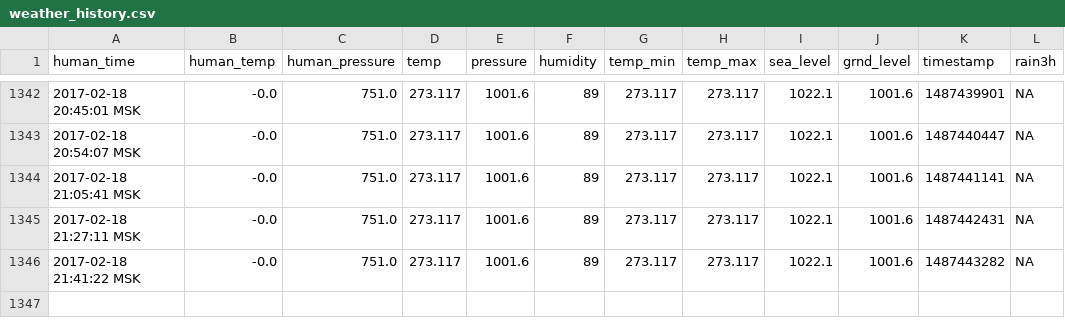
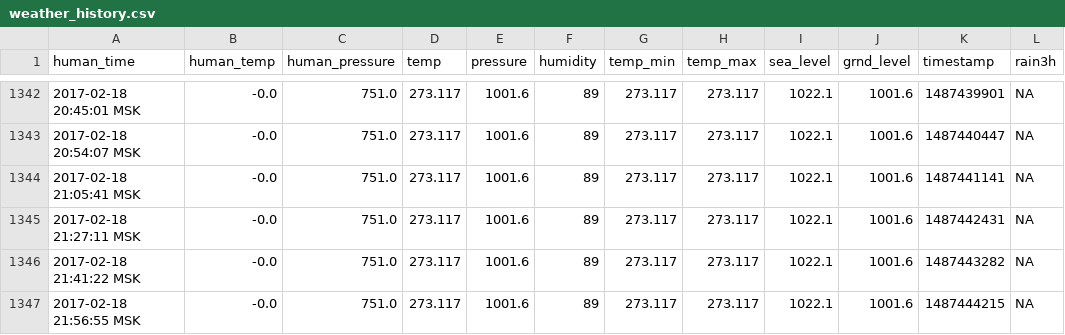
Before and after one commit to iot-rus/agri-iot-data, a CSV file: weather_history.csv, drawn as a sheet; only a part is shown, gaps mark what is left out.

```diff
--- a/weather_history.csv
+++ b/weather_history.csv
@@ -1346 +1346,2 @@ human_time,human_temp,human_pressure,temp,pressure,humidity,temp_min,temp_max,se
 2017-02-18 21:41:22 MSK,-0.0,751.0,273.117,1001.6,89,273.117,273.117,1022.1,1001.6,1487443282,NA
+2017-02-18 21:56:55 MSK,-0.0,751.0,273.117,1001.6,89,273.117,273.117,1022.1,1001.6,1487444215,NA
```
Also changed, not shown: 1 other file.
